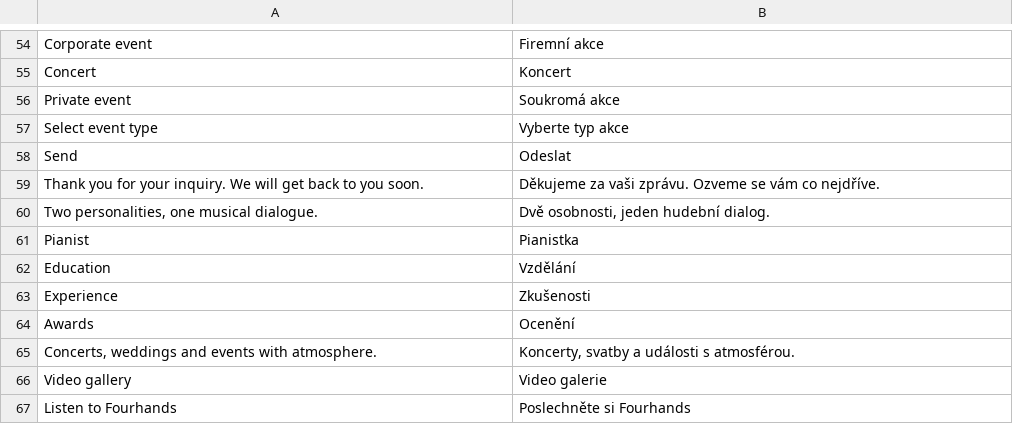
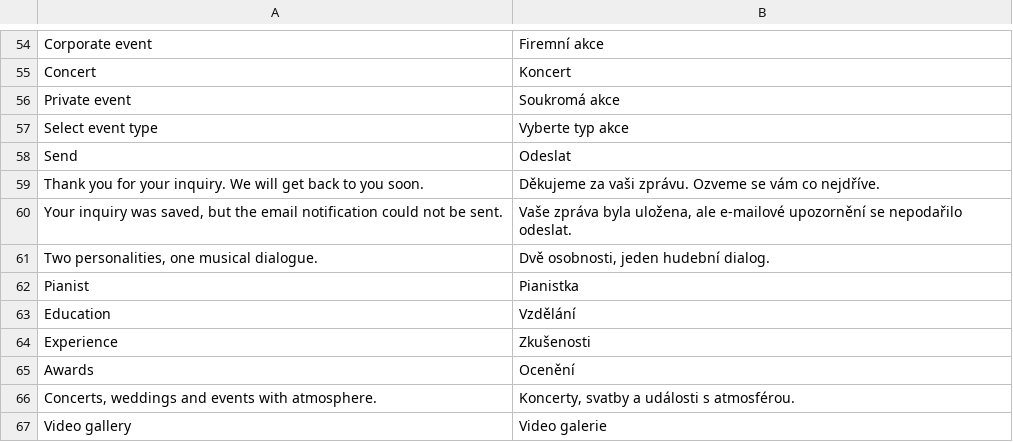
Before and after one commit to Daniil-95/fourhands.cz, a CSV file: app/translations/front_cs.csv, drawn as a sheet; only a part is shown, gaps mark what is left out; the shorter side is filled out with more unchanged rows; the diff names each change by its address in the sheet, - before the commit and + after, or states it on an @@ line.

Commit message:
feat: Enhance inquiry handling with notification status and update translations

```diff
--- a/app/translations/front_cs.csv
+++ b/app/translations/front_cs.csv
+row 60: Your inquiry was saved, but the email notification could not be sent. | Vaše zpráva byla uložena, ale e-mailové upozornění se nepodařilo odeslat.
```
Also changed, not shown: app/translations/front_en.csv, 2 other files.
